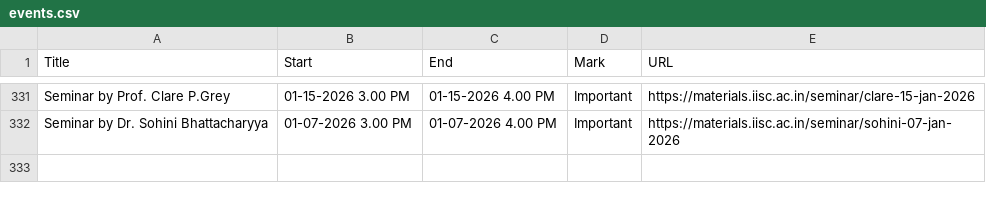
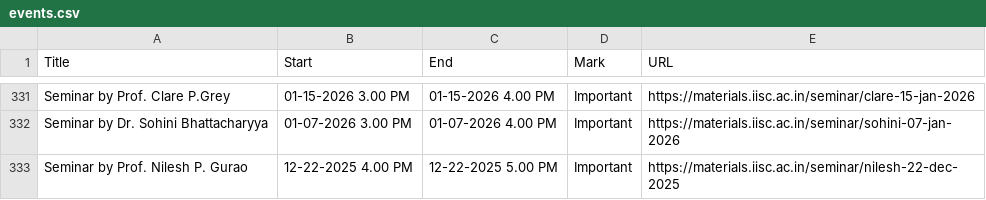
Before and after one commit to mte-iisc/materials-iisc, a CSV file: events/events.csv, drawn as a sheet; only a part is shown, gaps mark what is left out.

```diff
--- a/events/events.csv
+++ b/events/events.csv
@@ -332 +332,2 @@ Seminar by Prof. Clare P.Grey,01-15-2026 3.00 PM,01-15-2026 4.00 PM,Important,ht
 Seminar by Dr. Sohini Bhattacharyya,01-07-2026 3.00 PM,01-07-2026 4.00 PM,Important,https://materials.iisc.ac.in/seminar/sohini-07-jan-2026
+Seminar by Prof. Nilesh P. Gurao,12-22-2025 4.00 PM,12-22-2025 5.00 PM,Important,https://materials.iisc.ac.in/seminar/nilesh-22-dec-2025
```
Also changed, not shown: _site/events/events.csv, 9 other files.
